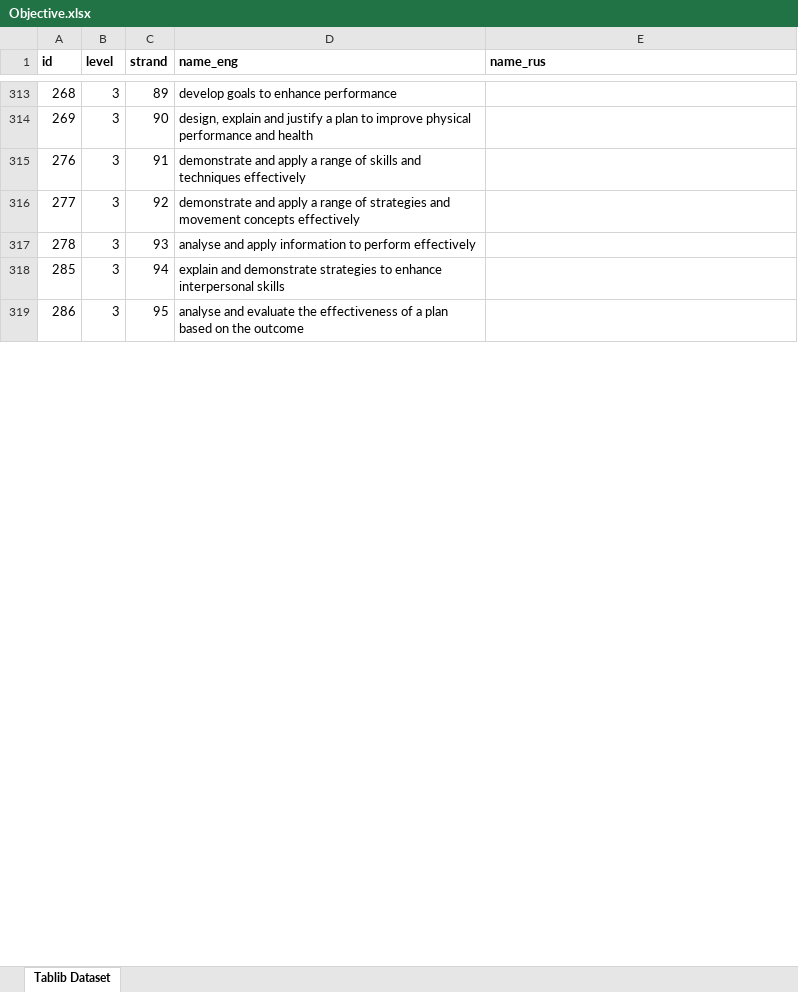
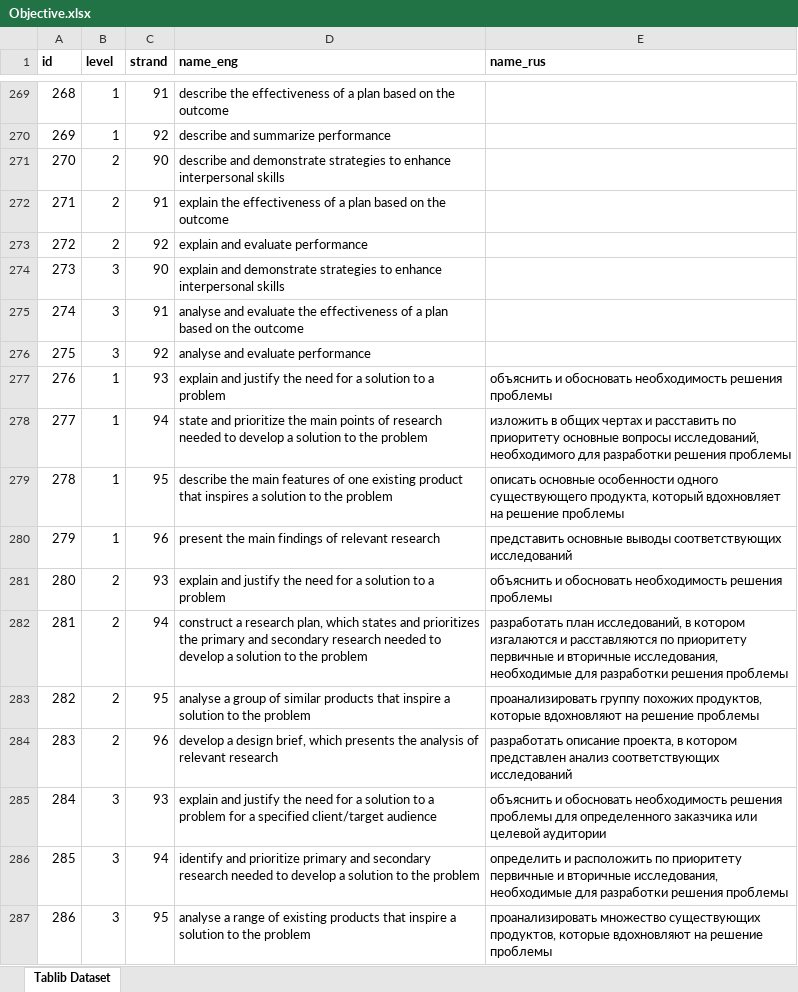
Before and after one commit to aleksioprime/sk-streamreport, an Excel workbook: data/excel/curriculum/myp/Objective.xlsx, sheet Tablib Dataset, drawn as a sheet; only a part is shown, gaps mark what is left out; values as stored, in another font and other column widths than the file's, no borders; addresses are those after the commit; the diff covers the shown part only; the diff names each change by its address in the sheet, - before the commit and + after, or states it on an @@ line.

```diff
--- a/data/excel/curriculum/myp/Objective.xlsx (sheet Tablib Dataset)
+++ b/data/excel/curriculum/myp/Objective.xlsx (sheet Tablib Dataset)
-B269:B270 (level): 3
+B269:B270 (level): 1
-C269 (strand): 89
+C269 (strand): 91
-D269 (name_eng): develop goals to enhance performance
+D269 (name_eng): describe the effectiveness of a plan based on the outcome
-C270 (strand): 90
+C270 (strand): 92
-D270 (name_eng): design, explain and justify a plan to improve physical performance and health
+D270 (name_eng): describe and summarize performance
+row 271: 270 | 2 | 90 | describe and demonstrate strategies to enhance interpersonal skills
+row 272: 271 | 2 | 91 | explain the effectiveness of a plan based on the outcome
+row 273: 272 | 2 | 92 | explain and evaluate performance
+row 274: 273 | 3 | 90 | explain and demonstrate strategies to enhance interpersonal skills
+row 275: 274 | 3 | 91 | analyse and evaluate the effectiveness of a plan based on the outcome
+row 276: 275 | 3 | 92 | analyse and evaluate performance
-B277:B279 (level): 3
+B277:B279 (level): 1
-C277 (strand): 91
+C277 (strand): 93
-D277 (name_eng): demonstrate and apply a range of skills and techniques effectively
+D277 (name_eng): explain and justify the need for a solution to a problem
-E277 (name_rus): (empty)
+E277 (name_rus): объяснить и обосновать необходимость решения проблемы
-C278 (strand): 92
+C278 (strand): 94
-D278 (name_eng): demonstrate and apply a range of strategies and movement concepts effectively
+D278 (name_eng): state and prioritize the main points of research needed to develop a solution to the problem
-E278 (name_rus): (empty)
+E278 (name_rus): изложить в общих чертах и расставить по приоритету основные вопросы исследований, необходимого для разработки решения проблемы
-C279 (strand): 93
+C279 (strand): 95
-D279 (name_eng): analyse and apply information to perform effectively
+D279 (name_eng): describe the main features of one existing product that inspires a solution to the problem
-E279 (name_rus): (empty)
+E279 (name_rus): описать основные особенности одного существующего продукта, который вдохновляет на решение проблемы
+row 280: 279 | 1 | 96 | present the main findings of relevant research | представить основные выводы соответствующих исследований
+row 281: 280 | 2 | 93 | explain and justify the need for a solution to a problem | объяснить и обосновать необходимость решения проблемы
+row 282: 281 | 2 | 94 | construct a research plan, which states and prioritizes the primary and secondary research needed to develop a solution to the problem | разработать план исследований, в котором изгалаются и расставляются по приоритету первичные и вторичные исследования, необходимые для разработки решения проблемы
+row 283: 282 | 2 | 95 | analyse a group of similar products that inspire a solution to the problem | проанализировать группу похожих продуктов, которые вдохновляют на решение проблемы
+row 284: 283 | 2 | 96 | develop a design brief, which presents the analysis of relevant research | разработать описание проекта, в котором представлен анализ соответствующих исследований
+row 285: 284 | 3 | 93 | explain and justify the need for a solution to a problem for a specified client/target audience | объяснить и обосновать необходимость решения проблемы для определенного заказчика или целевой аудитории
-D286 (name_eng): explain and demonstrate strategies to enhance interpersonal skills
+D286 (name_eng): identify and prioritize primary and secondary research needed to develop a solution to the problem
-E286 (name_rus): (empty)
+E286 (name_rus): определить и расположить по приоритету первичные и вторичные исследования, необходимые для разработки решения проблемы
-D287 (name_eng): analyse and evaluate the effectiveness of a plan based on the outcome
+D287 (name_eng): analyse a range of existing products that inspire a solution to the problem
-E287 (name_rus): (empty)
+E287 (name_rus): проанализировать множество существующих продуктов, которые вдохновляют на решение проблемы
```
Also changed, not shown: 65 added rows, 76 removed rows, 152 moved rows and 80 edited cells elsewhere in this sheet, data/excel/assessment/StudyPeriod.xlsx, data/excel/curriculum/Subject.xlsx, 17 other files.
